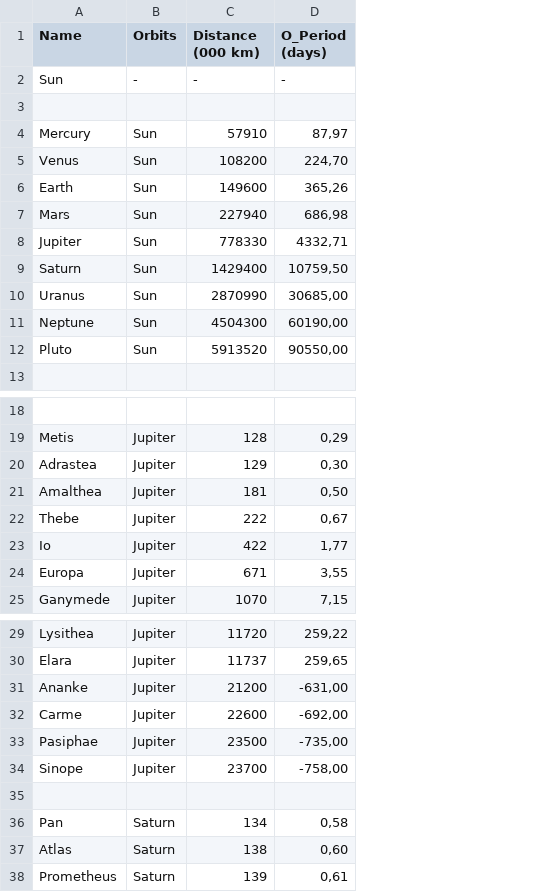
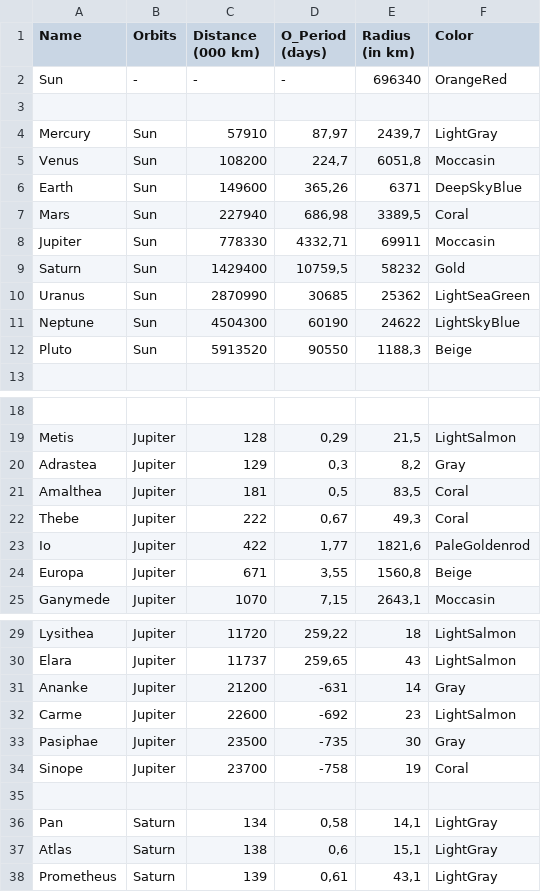
Before and after one commit to Tevuz/DAT154-project2, a CSV file: SpaceModel/Planets.csv, drawn as a sheet; only a part is shown, gaps mark what is left out; the diff covers the shown part only; the diff names each change by its address in the sheet, - before the commit and + after, or states it on an @@ line.

Commit message:
add radius and color to csv, entity and model

```diff
--- a/SpaceModel/Planets.csv
+++ b/SpaceModel/Planets.csv
+column E (Radius (in km)), rows 2-12: 696340 |  | 2439,7 | 6051,8 | 6371 | 3389,5 | 69911 | 58232 | 25362 | 24622 | 1188,3; rows 19-25: 21,5 | 8,2 | 83,5 | 49,3 | 1821,6 | 1560,8 | 2643,1; rows 29-38: 18 | 43 | 14 | 23 | 30 | 19 |  | 14,1 | 15,1 | 43,1
+column F (Color), rows 2-12: OrangeRed |  | LightGray | Moccasin | DeepSkyBlue | Coral | Moccasin | Gold | LightSeaGreen | LightSkyBlue | Beige; rows 19-25: LightSalmon | Gray | Coral | Coral | PaleGoldenrod | Beige | Moccasin; rows 29-38: LightSalmon | LightSalmon | Gray | LightSalmon | Gray | Coral |  | LightGray | LightGray | LightGray
-D5 (O_Period (days)): 224,70
+D5 (O_Period (days)): 224,7
-D9 (O_Period (days)): 10759,50
+D9 (O_Period (days)): 10759,5
-D10 (O_Period (days)): 30685,00
+D10 (O_Period (days)): 30685
-D11 (O_Period (days)): 60190,00
+D11 (O_Period (days)): 60190
-D12 (O_Period (days)): 90550,00
+D12 (O_Period (days)): 90550
-D20 (O_Period (days)): 0,30
+D20 (O_Period (days)): 0,3
-D21 (O_Period (days)): 0,50
+D21 (O_Period (days)): 0,5
-D31 (O_Period (days)): -631,00
+D31 (O_Period (days)): -631
-D32 (O_Period (days)): -692,00
+D32 (O_Period (days)): -692
-D33 (O_Period (days)): -735,00
+D33 (O_Period (days)): -735
-D34 (O_Period (days)): -758,00
+D34 (O_Period (days)): -758
-D37 (O_Period (days)): 0,60
+D37 (O_Period (days)): 0,6
```
Also changed, not shown: 5 edited cells elsewhere in this file, 2 other files.
